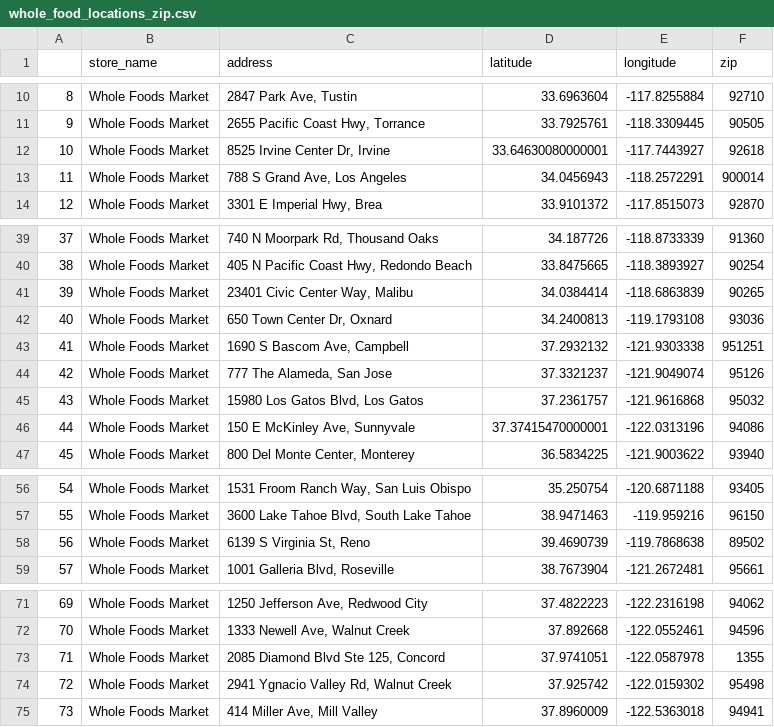
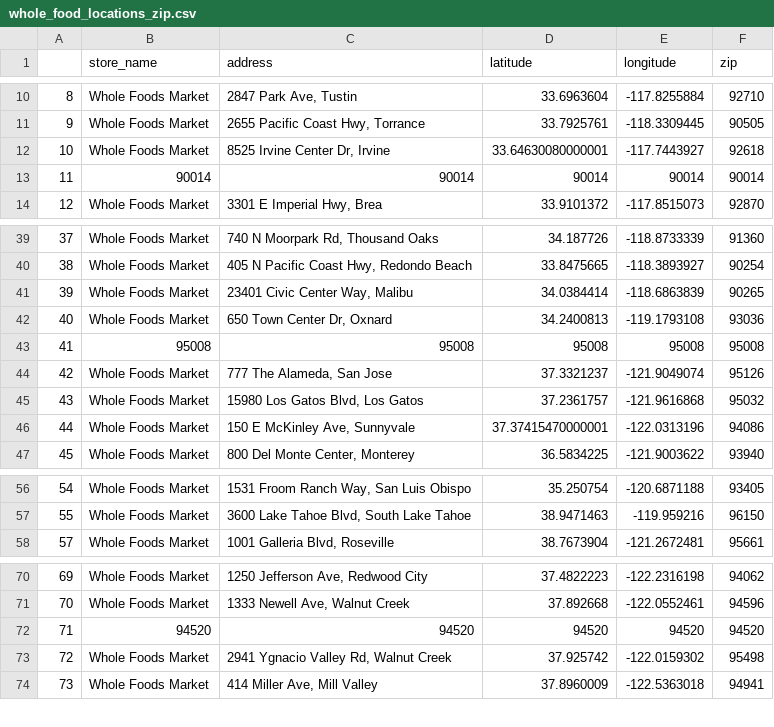
Before and after one commit to haileliya/RealEstateProject, a CSV file: WebScraping/whole_food_locations_zip.csv, drawn as a sheet; only a part is shown, gaps mark what is left out.

```diff
--- a/WebScraping/whole_food_locations_zip.csv
+++ b/WebScraping/whole_food_locations_zip.csv
@@ -12,3 +12,3 @@
 10,Whole Foods Market,"8525 Irvine Center Dr, Irvine",33.64630080000001,-117.7443927,92618
-11,Whole Foods Market,"788 S Grand Ave, Los Angeles",34.0456943,-118.2572291,900014
+11,90014,90014,90014,90014,90014
 12,Whole Foods Market,"3301 E Imperial Hwy, Brea",33.9101372,-117.8515073,92870
@@ -42,3 +42,3 @@
 40,Whole Foods Market,"650 Town Center Dr, Oxnard",34.2400813,-119.1793108,93036
-41,Whole Foods Market,"1690 S Bascom Ave, Campbell",37.2932132,-121.9303338,951251
+41,95008,95008,95008,95008,95008
 42,Whole Foods Market,"777 The Alameda, San Jose",37.3321237,-121.9049074,95126
@@ -57,3 +57,2 @@
 55,Whole Foods Market,"3600 Lake Tahoe Blvd, South Lake Tahoe",38.9471463,-119.959216,96150
-56,Whole Foods Market,"6139 S Virginia St, Reno",39.4690739,-119.7868638,89502
 57,Whole Foods Market,"1001 Galleria Blvd, Roseville",38.7673904,-121.2672481,95661
@@ -72,3 +71,3 @@
 70,Whole Foods Market,"1333 Newell Ave, Walnut Creek",37.892668,-122.0552461,94596
-71,Whole Foods Market,"2085 Diamond Blvd Ste 125, Concord",37.9741051,-122.0587978,1355
+71,94520,94520,94520,94520,94520
 72,Whole Foods Market,"2941 Ygnacio Valley Rd, Walnut Creek",37.925742,-122.0159302,95498
```
Also changed, not shown: 3 other files.
